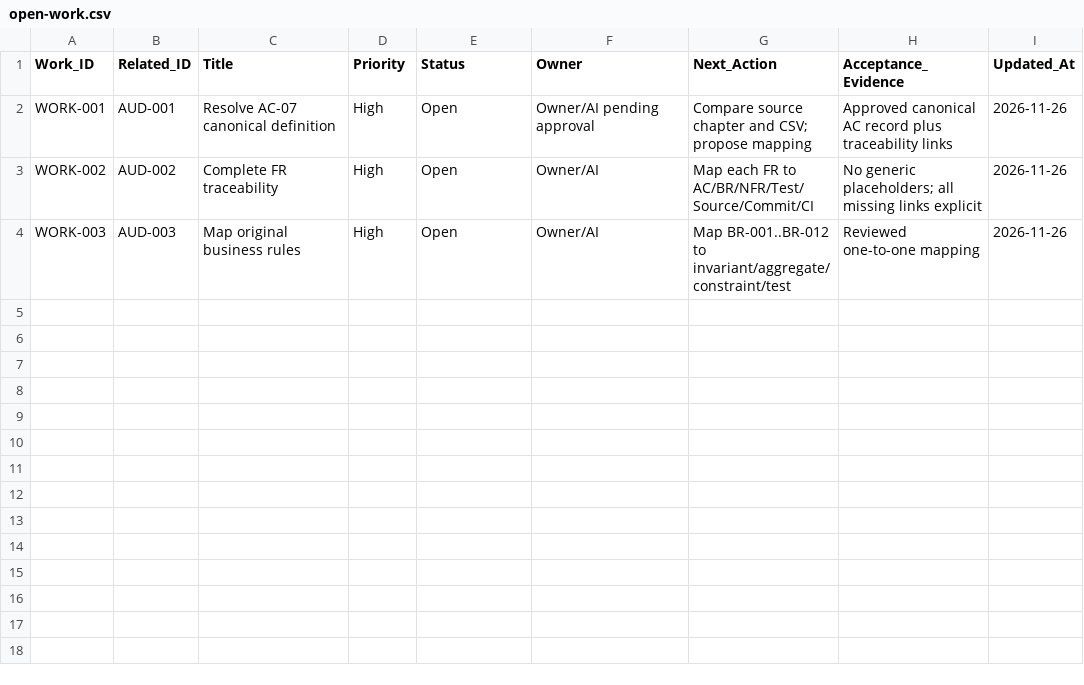
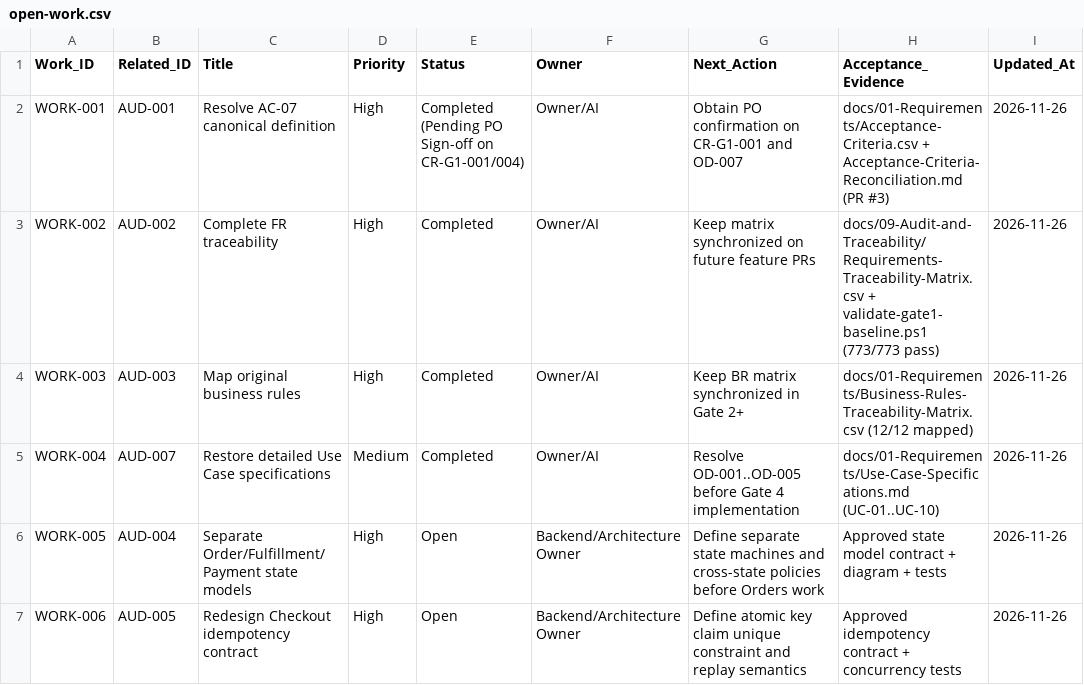
Before and after one commit to ayhm325/RetailFlow, a CSV file: docs/engineering/registers/open-work.csv, drawn as a sheet.

```diff
--- a/docs/engineering/registers/open-work.csv
+++ b/docs/engineering/registers/open-work.csv
@@ -1,4 +1,7 @@
 Work_ID,Related_ID,Title,Priority,Status,Owner,Next_Action,Acceptance_Evidence,Updated_At
-WORK-001,AUD-001,Resolve AC-07 canonical definition,High,Open,Owner/AI pending approval,Compare source chapter and CSV; propose mapping,Approved canonical AC record plus traceability links,2026-11-26
-WORK-002,AUD-002,Complete FR traceability,High,Open,Owner/AI,Map each FR to AC/BR/NFR/Test/Source/Commit/CI,No generic placeholders; all missing links explicit,2026-11-26
-WORK-003,AUD-003,Map original business rules,High,Open,Owner/AI,Map BR-001..BR-012 to invariant/aggregate/constraint/test,Reviewed one-to-one mapping,2026-11-26
+WORK-001,AUD-001,Resolve AC-07 canonical definition,High,Completed (Pending PO Sign-off on CR-G1-001/004),Owner/AI,Obtain PO confirmation on CR-G1-001 and OD-007,docs/01-Requirements/Acceptance-Criteria.csv + Acceptance-Criteria-Reconciliation.md (PR #3),2026-11-26
+WORK-002,AUD-002,Complete FR traceability,High,Completed,Owner/AI,Keep matrix synchronized on future feature PRs,docs/09-Audit-and-Traceability/Requirements-Traceability-Matrix.csv + validate-gate1-baseline.ps1 (773/773 pass),2026-11-26
+WORK-003,AUD-003,Map original business rules,High,Completed,Owner/AI,Keep BR matrix synchronized in Gate 2+,docs/01-Requirements/Business-Rules-Traceability-Matrix.csv (12/12 mapped),2026-11-26
+WORK-004,AUD-007,Restore detailed Use Case specifications,Medium,Completed,Owner/AI,Resolve OD-001..OD-005 before Gate 4 implementation,docs/01-Requirements/Use-Case-Specifications.md (UC-01..UC-10),2026-11-26
+WORK-005,AUD-004,Separate Order/Fulfillment/Payment state models,High,Open,Backend/Architecture Owner,Define separate state machines and cross-state policies before Orders work,Approved state model contract + diagram + tests,2026-11-26
+WORK-006,AUD-005,Redesign Checkout idempotency contract,High,Open,Backend/Architecture Owner,Define atomic key claim unique constraint and replay semantics,Approved idempotency contract + concurrency tests,2026-11-26
```
Also changed, not shown: docs/engineering/registers/evidence-register.csv, 9 other files.
